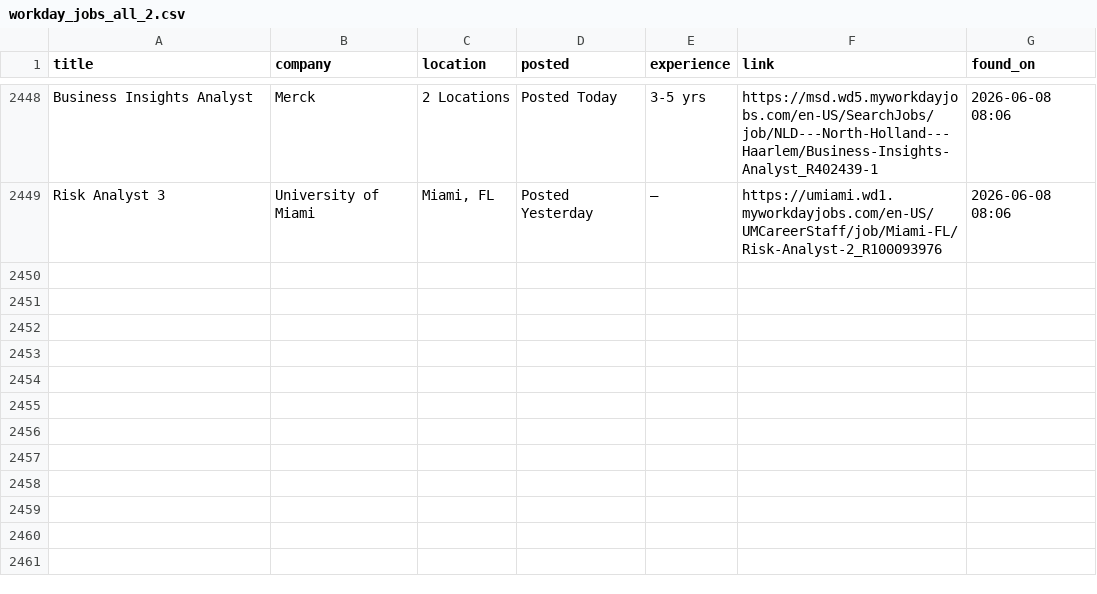
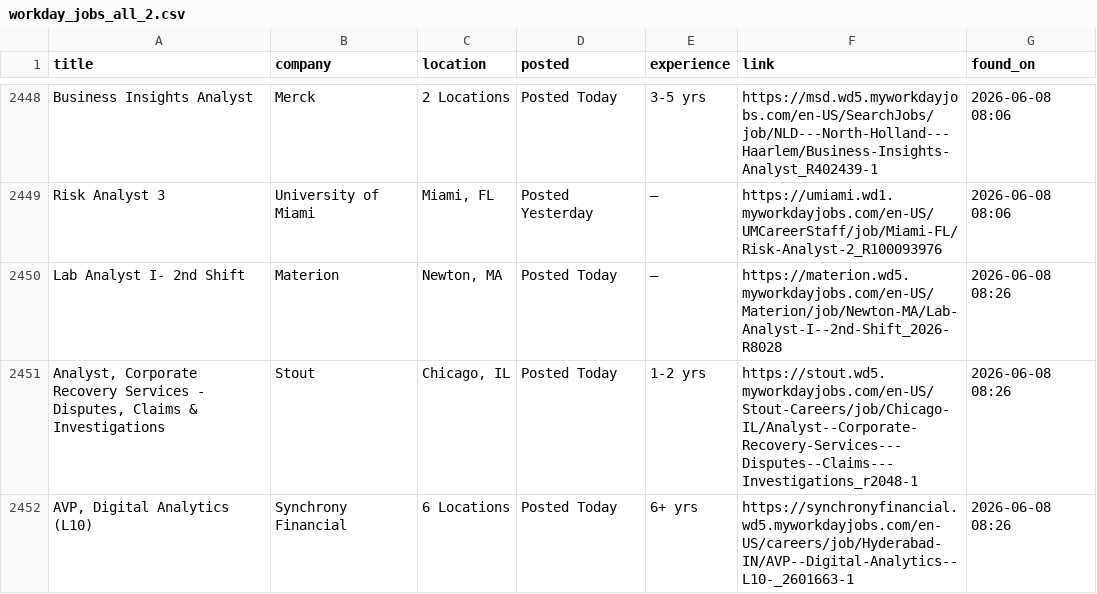
Before and after one commit to OzSpidey/Job_Automation, a CSV file: csv/workday_jobs_all_2.csv, drawn as a sheet; only a part is shown, gaps mark what is left out.

```diff
--- a/csv/workday_jobs_all_2.csv
+++ b/csv/workday_jobs_all_2.csv
@@ -2449 +2449,4 @@ Business Insights Analyst,Merck,2 Locations,Posted Today,3-5 yrs,https://msd.wd5
 Risk Analyst 3,University of Miami,"Miami, FL",Posted Yesterday,—,https://umiami.wd1.myworkdayjobs.com/en-US/UMCareerStaff/job/Miami-FL/Risk-Analyst-2_R100093976,2026-06-08 08:06
+Lab Analyst I- 2nd Shift,Materion,"Newton, MA",Posted Today,—,https://materion.wd5.myworkdayjobs.com/en-US/Materion/job/Newton-MA/Lab-Analyst-I--2nd-Shift_2026-R8028,2026-06-08 08:26
+"Analyst, Corporate Recovery Services - Disputes, Claims & Investigations",Stout,"Chicago, IL",Posted Today,1-2 yrs,https://stout.wd5.myworkdayjobs.com/en-US/Stout-Careers/job/Chicago-IL/Analyst--Corporate-Recovery-Services---Disputes--Claims---Investigations_r2048-1,2026-06-08 08:26
+"AVP, Digital Analytics (L10)",Synchrony Financial,6 Locations,Posted Today,6+ yrs,https://synchronyfinancial.wd5.myworkdayjobs.com/en-US/careers/job/Hyderabad-IN/AVP--Digital-Analytics--L10-_2601663-1,2026-06-08 08:26
```
Also changed, not shown: 1 other file.
